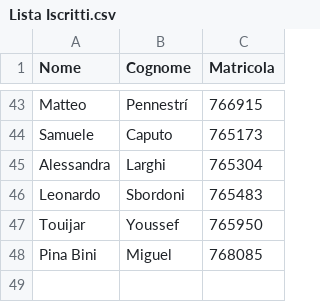
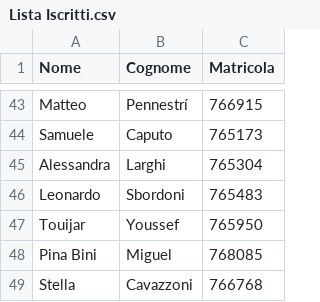
Before and after one commit to FrancescoFerrari-8K/Pre-appello-dicembre-2026-Basi-Di-Dati-I, a CSV file: Lista Iscritti.csv, drawn as a sheet; only a part is shown, gaps mark what is left out; the diff names each change by its address in the sheet, - before the commit and + after, or states it on an @@ line.

Commit message:
Update Lista Iscritti.csv

```diff
--- a/Lista Iscritti.csv
+++ b/Lista Iscritti.csv
+row 49: Stella | Cavazzoni | 766768
```
